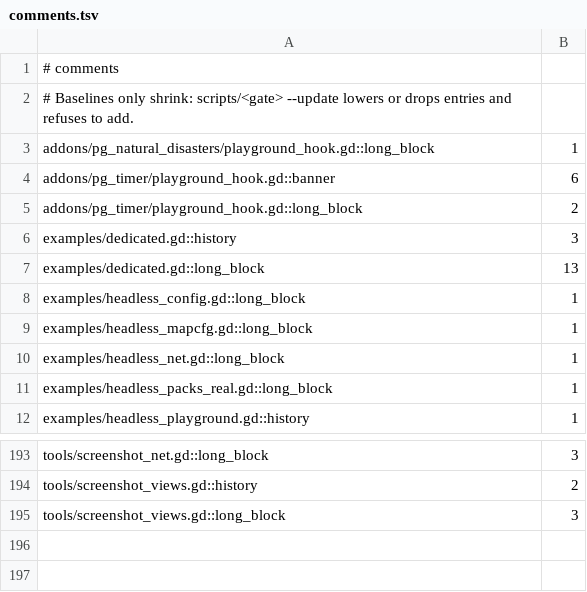
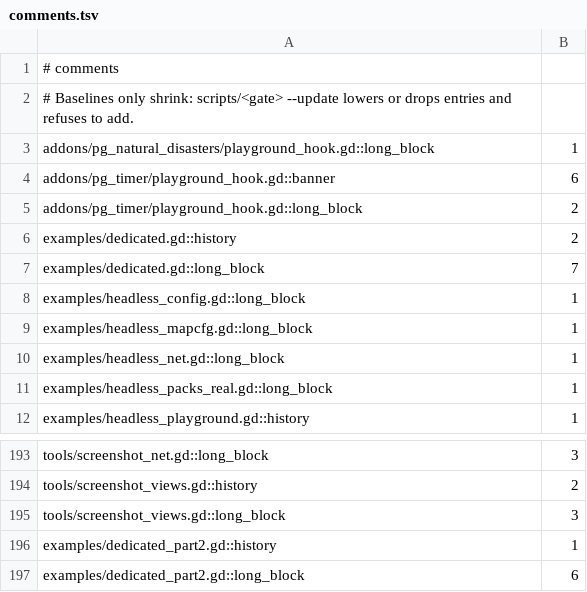
Before and after one commit to zees-games/game-playlot, a TSV file: ci/efficiency/comments.tsv, drawn as a sheet; only a part is shown, gaps mark what is left out.

```diff
--- a/ci/efficiency/comments.tsv
+++ b/ci/efficiency/comments.tsv
@@ -5,4 +5,4 @@ addons/pg_timer/playground_hook.gd::banner	6
 addons/pg_timer/playground_hook.gd::long_block	2
-examples/dedicated.gd::history	3
-examples/dedicated.gd::long_block	13
+examples/dedicated.gd::history	2
+examples/dedicated.gd::long_block	7
 examples/headless_config.gd::long_block	1
@@ -195 +195,3 @@ tools/screenshot_views.gd::history	2
 tools/screenshot_views.gd::long_block	3
+examples/dedicated_part2.gd::history	1
+examples/dedicated_part2.gd::long_block	6
```
Also changed, not shown: ci/efficiency/size.tsv, 20 other files.
